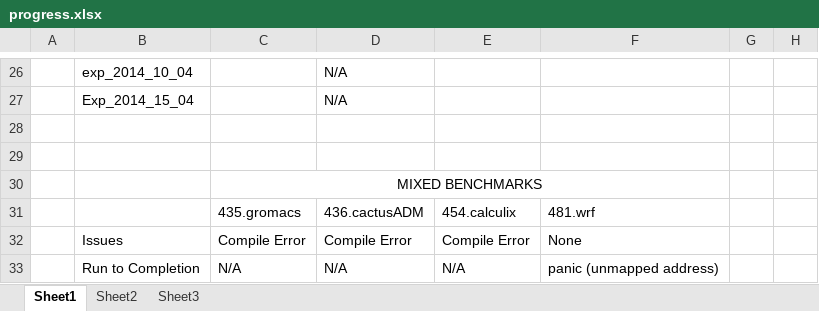
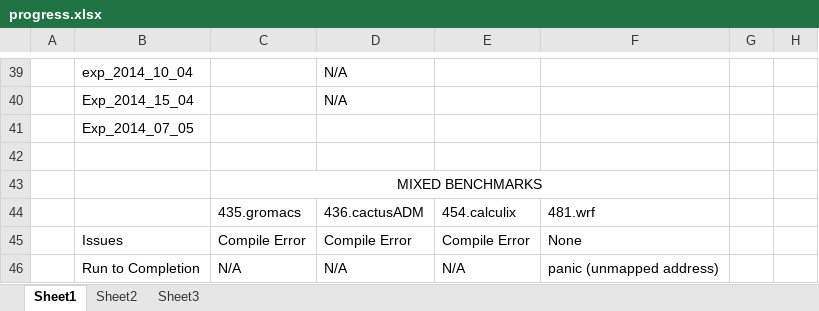
Before and after one commit to prodromou87/gem5, an Excel workbook: organizer/MindMap/progress.xlsx, sheet Sheet1, drawn as a sheet; only a part is shown, gaps mark what is left out; values as stored, in another font and other column widths than the file's, no borders; addresses are those after the commit; the diff covers the shown part only; the diff names each change by its address in the sheet, - before the commit and + after, or states it on an @@ line.

```diff
--- a/organizer/MindMap/progress.xlsx (sheet Sheet1)
+++ b/organizer/MindMap/progress.xlsx (sheet Sheet1)
-B41: (empty)
+B41: Exp_2014_07_05
```
Also changed, not shown: 14 added rows, 1 removed row and 2 edited cells elsewhere in this sheet, 1 other file.
